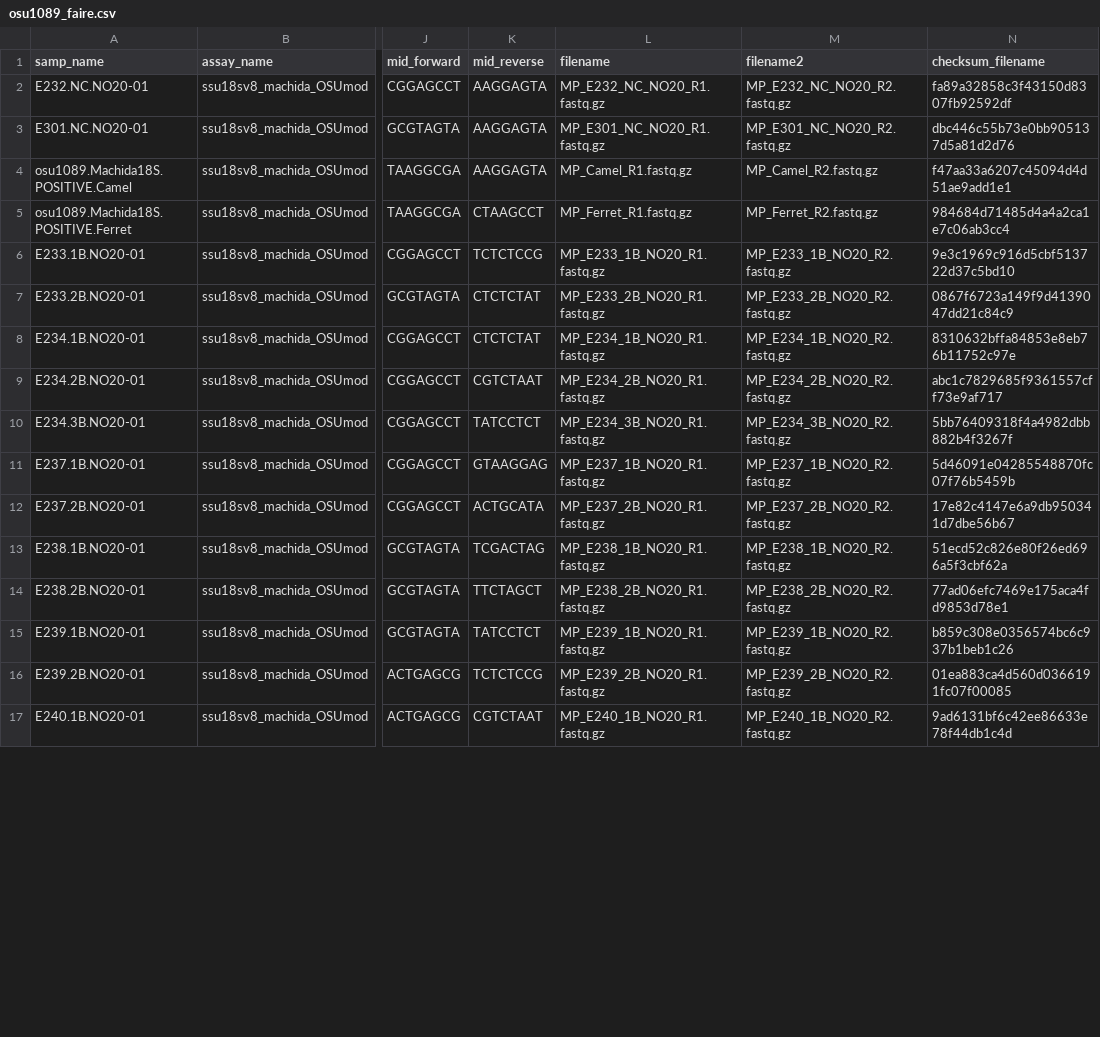
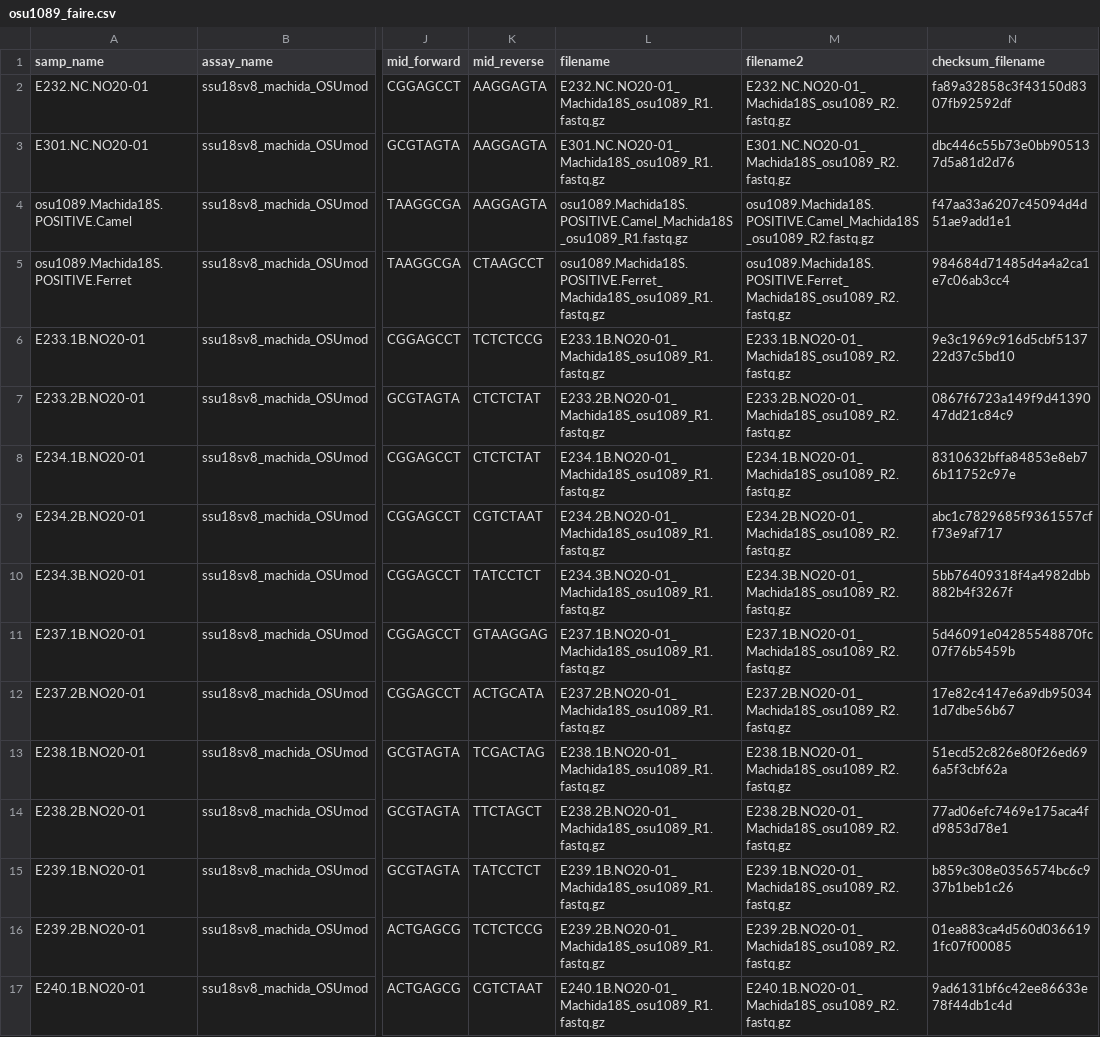
Before and after one commit to NOAA-PMEL/FAIRe-Mapping, a CSV file: runs/osu1089/data/osu1089_faire.csv, drawn as a sheet; only a part is shown, gaps mark what is left out; the diff covers the shown part only; the diff names each change by its address in the sheet, - before the commit and + after, or states it on an @@ line.

```diff
--- a/runs/osu1089/data/osu1089_faire.csv
+++ b/runs/osu1089/data/osu1089_faire.csv
-L2 (filename): MP_E232_NC_NO20_R1.fastq.gz
+L2 (filename): E232.NC.NO20-01_Machida18S_osu1089_R1.fastq.gz
-M2 (filename2): MP_E232_NC_NO20_R2.fastq.gz
+M2 (filename2): E232.NC.NO20-01_Machida18S_osu1089_R2.fastq.gz
-L3 (filename): MP_E301_NC_NO20_R1.fastq.gz
+L3 (filename): E301.NC.NO20-01_Machida18S_osu1089_R1.fastq.gz
-M3 (filename2): MP_E301_NC_NO20_R2.fastq.gz
+M3 (filename2): E301.NC.NO20-01_Machida18S_osu1089_R2.fastq.gz
-L4 (filename): MP_Camel_R1.fastq.gz
+L4 (filename): osu1089.Machida18S.POSITIVE.Camel_Machida18S_osu1089_R1.fastq.gz
-M4 (filename2): MP_Camel_R2.fastq.gz
+M4 (filename2): osu1089.Machida18S.POSITIVE.Camel_Machida18S_osu1089_R2.fastq.gz
-L5 (filename): MP_Ferret_R1.fastq.gz
+L5 (filename): osu1089.Machida18S.POSITIVE.Ferret_Machida18S_osu1089_R1.fastq.gz
-M5 (filename2): MP_Ferret_R2.fastq.gz
+M5 (filename2): osu1089.Machida18S.POSITIVE.Ferret_Machida18S_osu1089_R2.fastq.gz
-L6 (filename): MP_E233_1B_NO20_R1.fastq.gz
+L6 (filename): E233.1B.NO20-01_Machida18S_osu1089_R1.fastq.gz
-M6 (filename2): MP_E233_1B_NO20_R2.fastq.gz
+M6 (filename2): E233.1B.NO20-01_Machida18S_osu1089_R2.fastq.gz
-L7 (filename): MP_E233_2B_NO20_R1.fastq.gz
+L7 (filename): E233.2B.NO20-01_Machida18S_osu1089_R1.fastq.gz
-M7 (filename2): MP_E233_2B_NO20_R2.fastq.gz
+M7 (filename2): E233.2B.NO20-01_Machida18S_osu1089_R2.fastq.gz
-L8 (filename): MP_E234_1B_NO20_R1.fastq.gz
+L8 (filename): E234.1B.NO20-01_Machida18S_osu1089_R1.fastq.gz
-M8 (filename2): MP_E234_1B_NO20_R2.fastq.gz
+M8 (filename2): E234.1B.NO20-01_Machida18S_osu1089_R2.fastq.gz
-L9 (filename): MP_E234_2B_NO20_R1.fastq.gz
+L9 (filename): E234.2B.NO20-01_Machida18S_osu1089_R1.fastq.gz
-M9 (filename2): MP_E234_2B_NO20_R2.fastq.gz
+M9 (filename2): E234.2B.NO20-01_Machida18S_osu1089_R2.fastq.gz
-L10 (filename): MP_E234_3B_NO20_R1.fastq.gz
+L10 (filename): E234.3B.NO20-01_Machida18S_osu1089_R1.fastq.gz
-M10 (filename2): MP_E234_3B_NO20_R2.fastq.gz
+M10 (filename2): E234.3B.NO20-01_Machida18S_osu1089_R2.fastq.gz
-L11 (filename): MP_E237_1B_NO20_R1.fastq.gz
+L11 (filename): E237.1B.NO20-01_Machida18S_osu1089_R1.fastq.gz
-M11 (filename2): MP_E237_1B_NO20_R2.fastq.gz
+M11 (filename2): E237.1B.NO20-01_Machida18S_osu1089_R2.fastq.gz
-L12 (filename): MP_E237_2B_NO20_R1.fastq.gz
+L12 (filename): E237.2B.NO20-01_Machida18S_osu1089_R1.fastq.gz
-M12 (filename2): MP_E237_2B_NO20_R2.fastq.gz
+M12 (filename2): E237.2B.NO20-01_Machida18S_osu1089_R2.fastq.gz
-L13 (filename): MP_E238_1B_NO20_R1.fastq.gz
+L13 (filename): E238.1B.NO20-01_Machida18S_osu1089_R1.fastq.gz
-M13 (filename2): MP_E238_1B_NO20_R2.fastq.gz
+M13 (filename2): E238.1B.NO20-01_Machida18S_osu1089_R2.fastq.gz
-L14 (filename): MP_E238_2B_NO20_R1.fastq.gz
+L14 (filename): E238.2B.NO20-01_Machida18S_osu1089_R1.fastq.gz
-M14 (filename2): MP_E238_2B_NO20_R2.fastq.gz
+M14 (filename2): E238.2B.NO20-01_Machida18S_osu1089_R2.fastq.gz
-L15 (filename): MP_E239_1B_NO20_R1.fastq.gz
+L15 (filename): E239.1B.NO20-01_Machida18S_osu1089_R1.fastq.gz
-M15 (filename2): MP_E239_1B_NO20_R2.fastq.gz
+M15 (filename2): E239.1B.NO20-01_Machida18S_osu1089_R2.fastq.gz
-L16 (filename): MP_E239_2B_NO20_R1.fastq.gz
+L16 (filename): E239.2B.NO20-01_Machida18S_osu1089_R1.fastq.gz
-M16 (filename2): MP_E239_2B_NO20_R2.fastq.gz
+M16 (filename2): E239.2B.NO20-01_Machida18S_osu1089_R2.fastq.gz
-L17 (filename): MP_E240_1B_NO20_R1.fastq.gz
+L17 (filename): E240.1B.NO20-01_Machida18S_osu1089_R1.fastq.gz
-M17 (filename2): MP_E240_1B_NO20_R2.fastq.gz
+M17 (filename2): E240.1B.NO20-01_Machida18S_osu1089_R2.fastq.gz
```
Also changed, not shown: 132 edited cells elsewhere in this file, runs/osu894/data/osu894_faire.csv, 9 other files.
